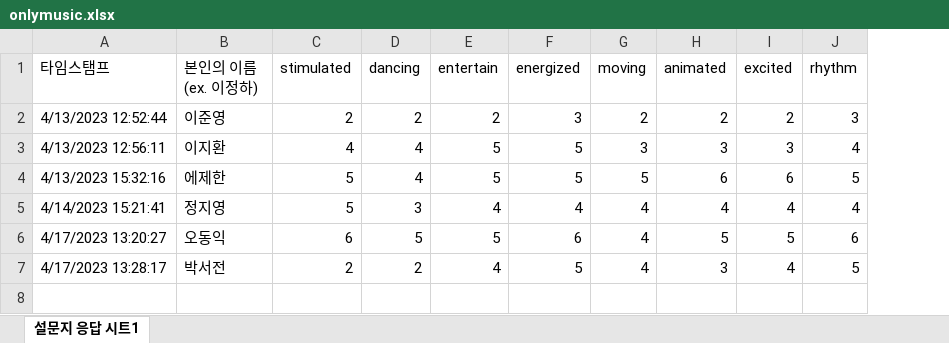
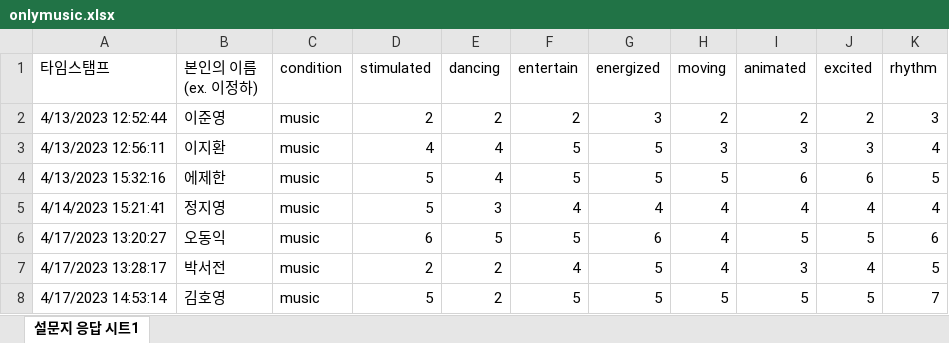
Before and after one commit to ChungHaLee/DIY-VIZ, an Excel workbook: onlymusic.xlsx, sheet 설문지 응답 시트1, drawn as a sheet; values as stored, in another font and other column widths than the file's, no borders; the diff names each change by its address in the sheet, - before the commit and + after, or states it on an @@ line.

```diff
--- a/onlymusic.xlsx (sheet 설문지 응답 시트1)
+++ b/onlymusic.xlsx (sheet 설문지 응답 시트1)
+column C (condition), rows 2-7: all music
+row 8: 4/17/2023 14:53:14 | 김호영 | music | 5 | 2 | 5 | 5 | 5 | 5 | 5 | 7
```
Also changed, not shown: diyvisual.xlsx, 12 other files.
